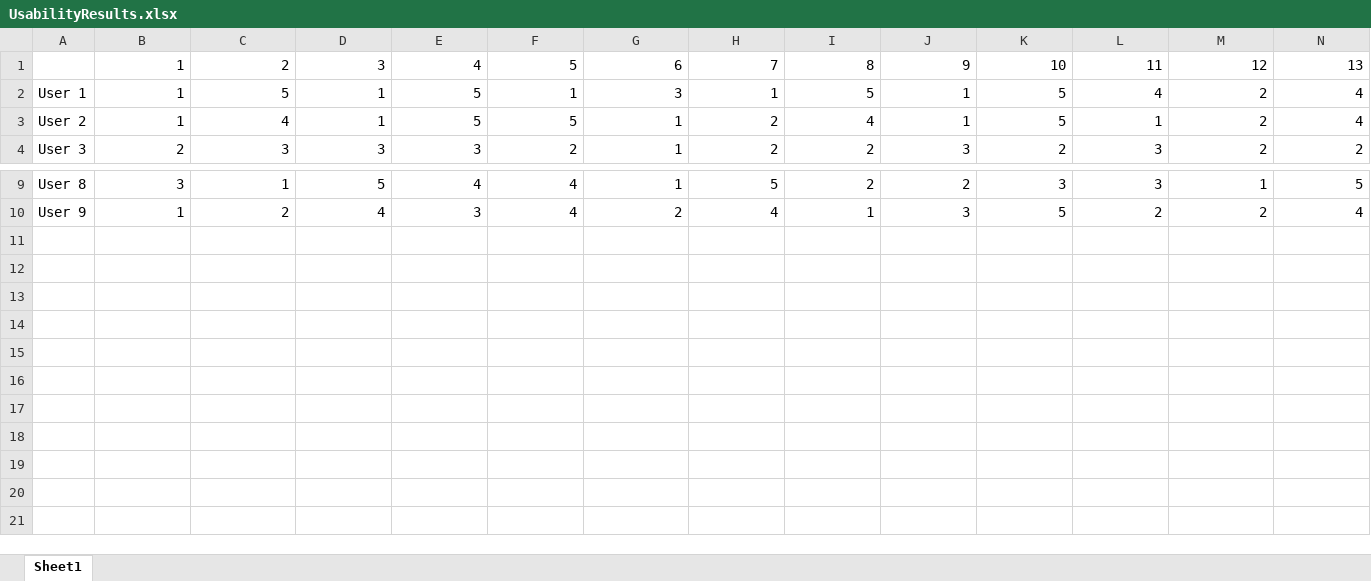
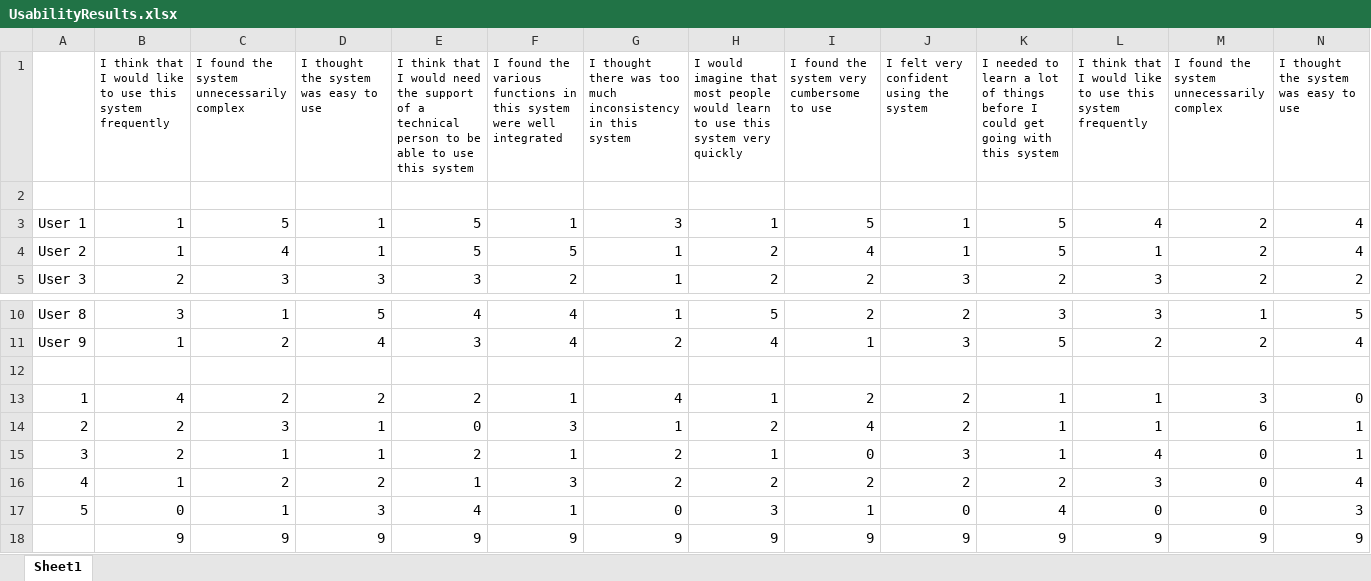
Before and after one commit to RoryMalcolm/DissertationHistMMORPG, an Excel workbook: DissertationText/Results/UsabilityResults.xlsx, sheet Sheet1, drawn as a sheet; only a part is shown, gaps mark what is left out; values as stored, in another font and other column widths than the file's, no borders; charts and pictures not drawn; addresses are those after the commit; rows hold the shown columns only; the diff names each change by its address in the sheet, - before the commit and + after, or states it on an @@ line.

Commit message:
usability study done & display grid tweaked, change project summary

```diff
--- a/DissertationText/Results/UsabilityResults.xlsx (sheet Sheet1)
+++ b/DissertationText/Results/UsabilityResults.xlsx (sheet Sheet1)
+row 1:  | I think that I would like to use this system frequently | I found the system unnecessarily complex | I thought the system was easy to use | I think that I would need the support of a technical person to be able to use this system | I found the various functions in this system were well integrated | I thought there was too much inconsistency in this system | I would imagine that most people would learn to use this system very quickly | I found the system very cumbersome to use | I felt very confident using the system | I needed to learn a lot of things before I could get going with this system | I think that I would like to use this system frequently | I found the system unnecessarily complex | I thought the system was easy to use
-row 2:  | 1 | 2 | 3 | 4 | 5 | 6 | 7 | 8 | 9 | 10 | 11 | 12 | 13
+row 2: (empty)
+row 12: (empty)
+row 13: 1 | 4 | 2 | 2 | 2 | 1 | 4 | 1 | 2 | 2 | 1 | 1 | 3 | 0
+row 14: 2 | 2 | 3 | 1 | 0 | 3 | 1 | 2 | 4 | 2 | 1 | 1 | 6 | 1
+row 15: 3 | 2 | 1 | 1 | 2 | 1 | 2 | 1 | 0 | 3 | 1 | 4 | 0 | 1
+row 16: 4 | 1 | 2 | 2 | 1 | 3 | 2 | 2 | 2 | 2 | 2 | 3 | 0 | 4
+row 17: 5 | 0 | 1 | 3 | 4 | 1 | 0 | 3 | 1 | 0 | 4 | 0 | 0 | 3
+row 18:  | 9 | 9 | 9 | 9 | 9 | 9 | 9 | 9 | 9 | 9 | 9 | 9 | 9
```
Also changed, not shown: charts or pictures, 21 other files.
